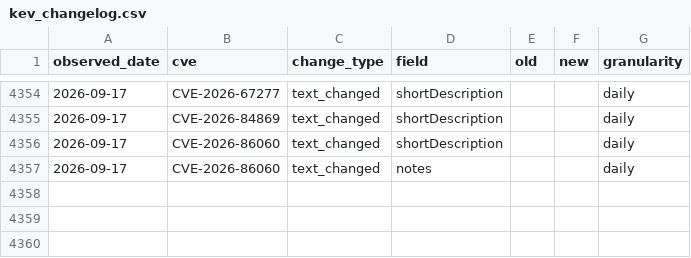
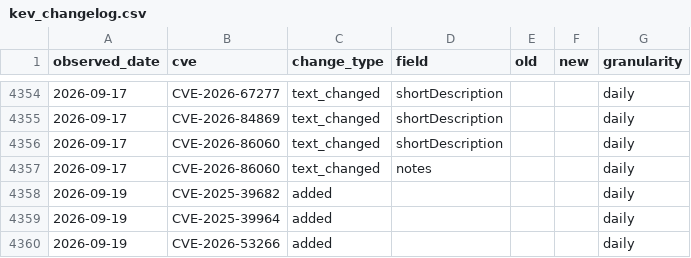
Before and after one commit to Devko/CyberMon, a CSV file: site/data/history/kev_changelog.csv, drawn as a sheet; only a part is shown, gaps mark what is left out.

Commit message:
data: nightly refresh 2026-09-19 [skip ci]

```diff
--- a/site/data/history/kev_changelog.csv
+++ b/site/data/history/kev_changelog.csv
@@ -4357 +4357,4 @@ observed_date,cve,change_type,field,old,new,granularity
 2026-09-17,CVE-2026-86060,text_changed,notes,,,daily
+2026-09-19,CVE-2025-39682,added,,,,daily
+2026-09-19,CVE-2025-39964,added,,,,daily
+2026-09-19,CVE-2026-53266,added,,,,daily
```
Also changed, not shown: site/data/history/botnet_c2.csv, site/data/history/epss_volatility.csv, 37 other files.
